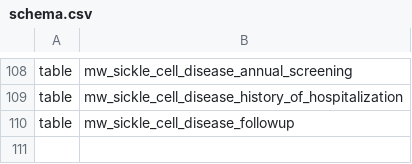
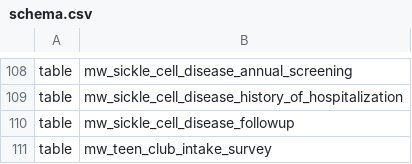
Before and after one commit to deadex-ng/apzu-etl, a CSV file: jobs/pentaho/malawi/schema/schema.csv, drawn as a sheet; only a part is shown, gaps mark what is left out; the diff names each change by its address in the sheet, - before the commit and + after, or states it on an @@ line.

Commit message:
MLW-1638: Add teen club intake survey tbl

```diff
--- a/jobs/pentaho/malawi/schema/schema.csv
+++ b/jobs/pentaho/malawi/schema/schema.csv
+row 111: table | mw_teen_club_intake_survey
```
Also changed, not shown: 3 other files.
